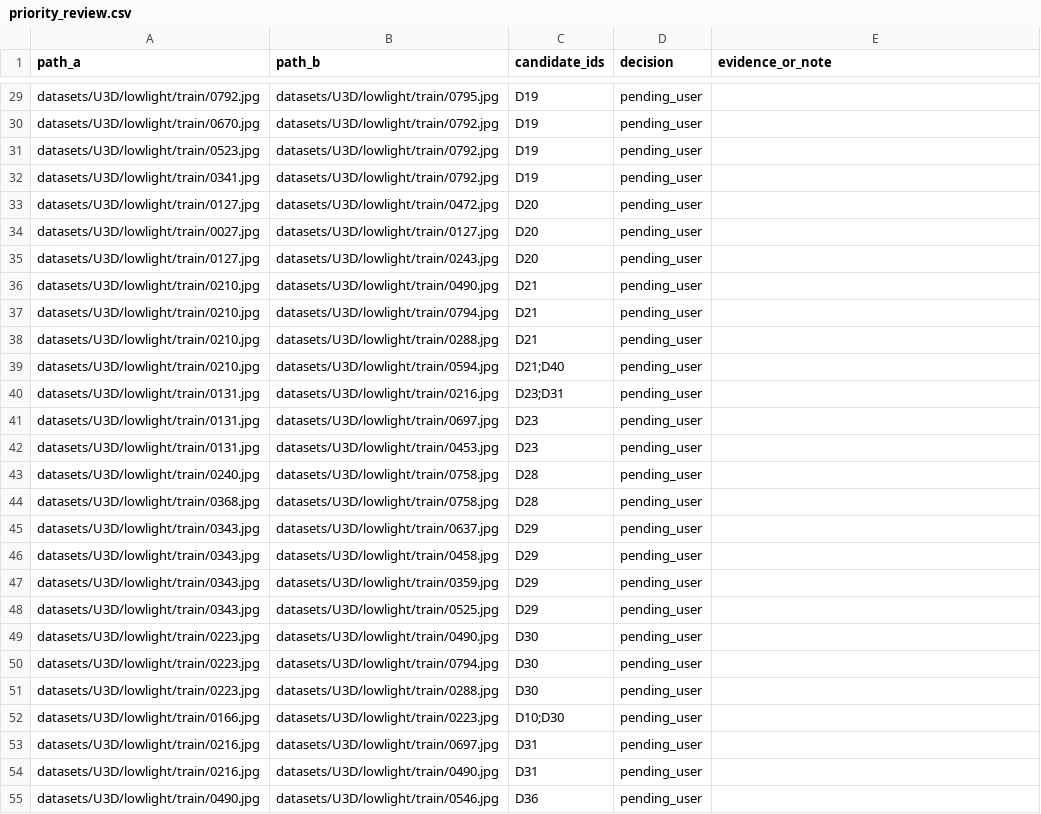
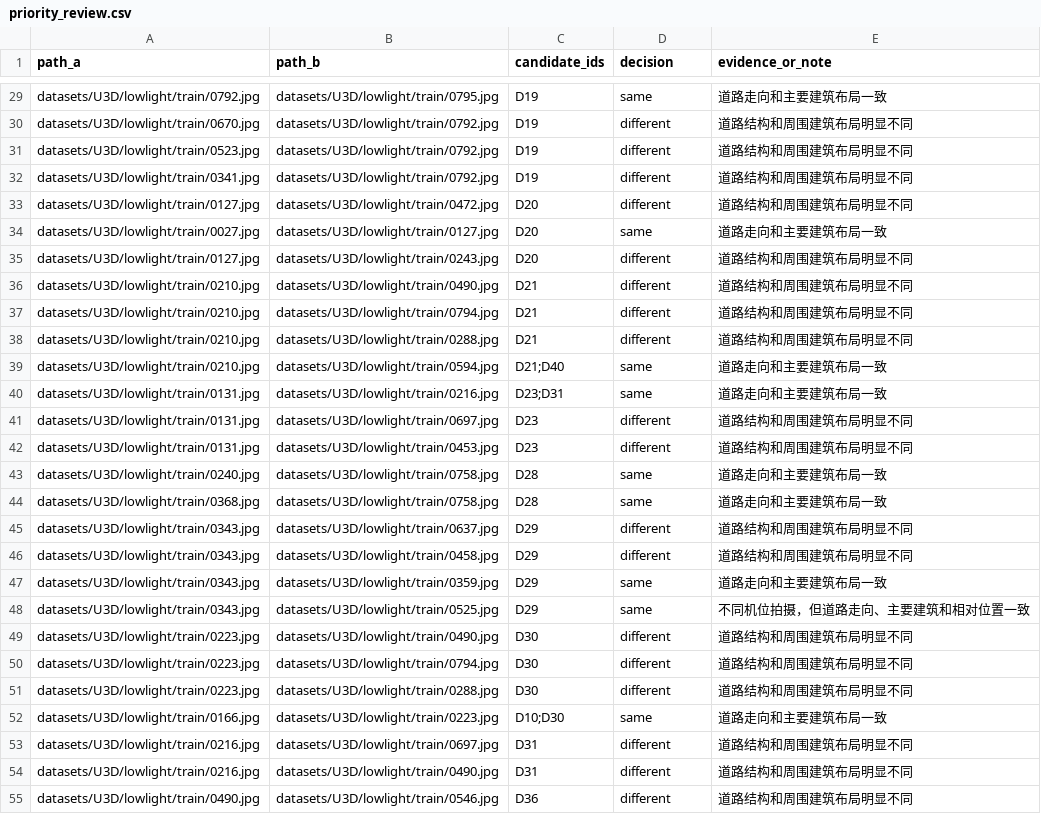
Before and after one commit to xhmaxzyqybz-blip/NightUAV, a CSV file: experiments/exp004b_dev_review/priority_review.csv, drawn as a sheet; only a part is shown, gaps mark what is left out; the diff covers the shown part only; the diff names each change by its address in the sheet, - before the commit and + after, or states it on an @@ line.

```diff
--- a/experiments/exp004b_dev_review/priority_review.csv
+++ b/experiments/exp004b_dev_review/priority_review.csv
-D29 (decision): pending_user
+D29 (decision): same
-E29 (evidence_or_note): (empty)
+E29 (evidence_or_note): 道路走向和主要建筑布局一致
-D30:D33 (decision): pending_user
+D30:D33 (decision): different
-E30:E33 (evidence_or_note): (empty)
+E30:E33 (evidence_or_note): 道路结构和周围建筑布局明显不同
-D34 (decision): pending_user
+D34 (decision): same
-E34 (evidence_or_note): (empty)
+E34 (evidence_or_note): 道路走向和主要建筑布局一致
-D35:D38 (decision): pending_user
+D35:D38 (decision): different
-E35:E38 (evidence_or_note): (empty)
+E35:E38 (evidence_or_note): 道路结构和周围建筑布局明显不同
-D39:D40 (decision): pending_user
+D39:D40 (decision): same
-E39:E40 (evidence_or_note): (empty)
+E39:E40 (evidence_or_note): 道路走向和主要建筑布局一致
-D41:D42 (decision): pending_user
+D41:D42 (decision): different
-E41:E42 (evidence_or_note): (empty)
+E41:E42 (evidence_or_note): 道路结构和周围建筑布局明显不同
-D43:D44 (decision): pending_user
+D43:D44 (decision): same
-E43:E44 (evidence_or_note): (empty)
+E43:E44 (evidence_or_note): 道路走向和主要建筑布局一致
-D45:D46 (decision): pending_user
+D45:D46 (decision): different
-E45:E46 (evidence_or_note): (empty)
+E45:E46 (evidence_or_note): 道路结构和周围建筑布局明显不同
-D47:D48 (decision): pending_user
+D47:D48 (decision): same
-E47 (evidence_or_note): (empty)
+E47 (evidence_or_note): 道路走向和主要建筑布局一致
-E48 (evidence_or_note): (empty)
+E48 (evidence_or_note): 不同机位拍摄，但道路走向、主要建筑和相对位置一致
-D49:D51 (decision): pending_user
+D49:D51 (decision): different
-E49:E51 (evidence_or_note): (empty)
+E49:E51 (evidence_or_note): 道路结构和周围建筑布局明显不同
-D52 (decision): pending_user
+D52 (decision): same
-E52 (evidence_or_note): (empty)
+E52 (evidence_or_note): 道路走向和主要建筑布局一致
-D53:D55 (decision): pending_user
+D53:D55 (decision): different
-E53:E55 (evidence_or_note): (empty)
+E53:E55 (evidence_or_note): 道路结构和周围建筑布局明显不同
```
Also changed, not shown: 66 edited cells elsewhere in this file, experiments/exp004b_dev_review/candidate_decisions.csv, 16 other files.
